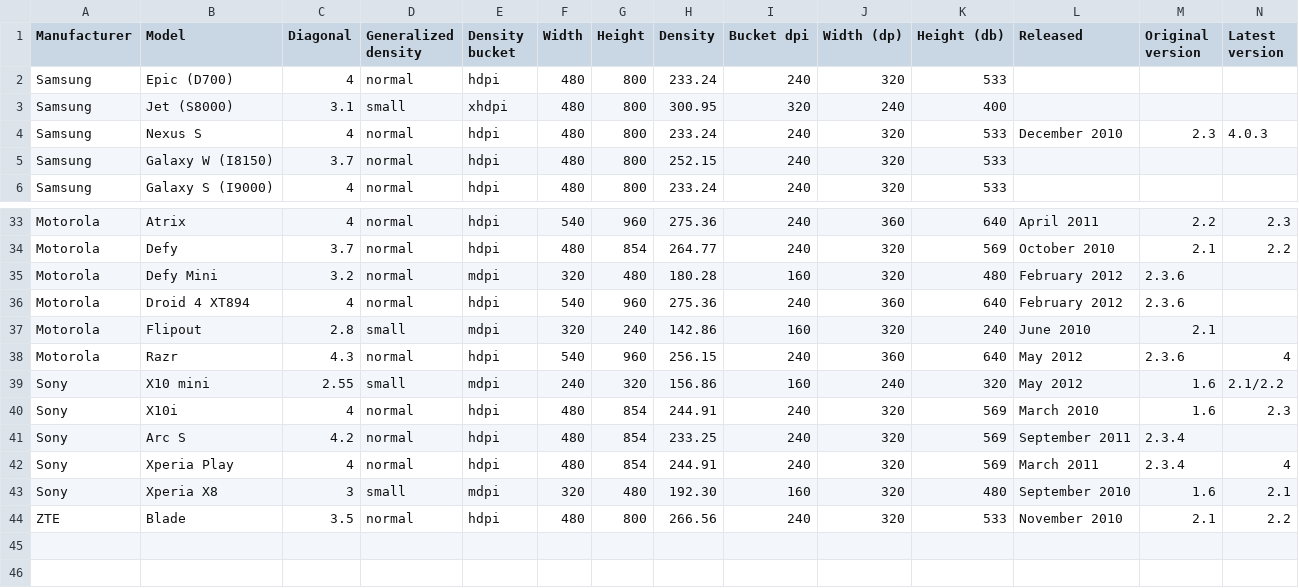
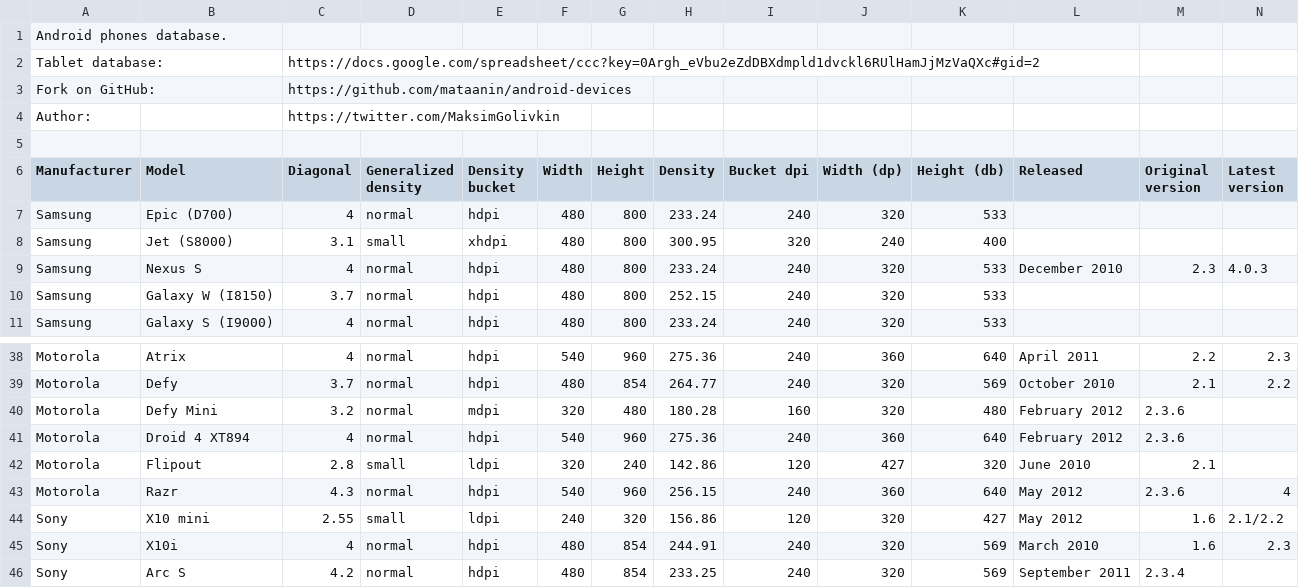
Before and after one commit to mataanin/android-devices, a CSV file: phones ui - specs.csv, drawn as a sheet; only a part is shown, gaps mark what is left out; the shorter side is filled out with more unchanged rows.

Commit message:
Update according to blunder comment: http://blog.blundell-apps.com/list-of-android-devices-with-pixel-density-buckets/#comment-484

```diff
--- a/phones ui - specs.csv
+++ b/phones ui - specs.csv
@@ -1 +1,9 @@
+"Android phones database.
+
+",,,,,,,,,,,,,
+Tablet database: ,,https://docs.google.com/spreadsheet/ccc?key=0Argh_eVbu2eZdDBXdmpld1dvckl6RUlHamJjMzVaQXc#gid=2,,,,,,,,,,,
+Fork on GitHub: ,,https://github.com/mataanin/android-devices,,,,,,,,,,,
+"Author:
+",,https://twitter.com/MaksimGolivkin,,,,,,,,,,,
+,,,,,,,,,,,,,
 Manufacturer,Model,Diagonal,Generalized density,Density bucket,Width,Height,Density,Bucket dpi,Width (dp),Height (db),Released,Original version,Latest version
@@ -36,5 +44,5 @@ Motorola,Defy Mini,3.2,normal,mdpi,320,480,180.28,160,320,480,February 2012,2.3.
 Motorola,Droid 4 XT894,4,normal,hdpi,540,960,275.36,240,360,640,February 2012,2.3.6,
-Motorola,Flipout ,2.8,small,mdpi,320,240,142.86,160,320,240,June 2010,2.1,
+Motorola,Flipout ,2.8,small,ldpi,320,240,142.86,120,427,320,June 2010,2.1,
 Motorola,Razr,4.3,normal,hdpi,540,960,256.15,240,360,640,May 2012,2.3.6,4
-Sony,X10 mini,2.55,small,mdpi,240,320,156.86,160,240,320,May 2012,1.6,2.1/2.2
+Sony,X10 mini,2.55,small,ldpi,240,320,156.86,120,320,427,May 2012,1.6,2.1/2.2
 Sony,X10i,4,normal,hdpi,480,854,244.91,240,320,569,March 2010,1.6,2.3
```
Also changed, not shown: tablets ui - specs.csv.
